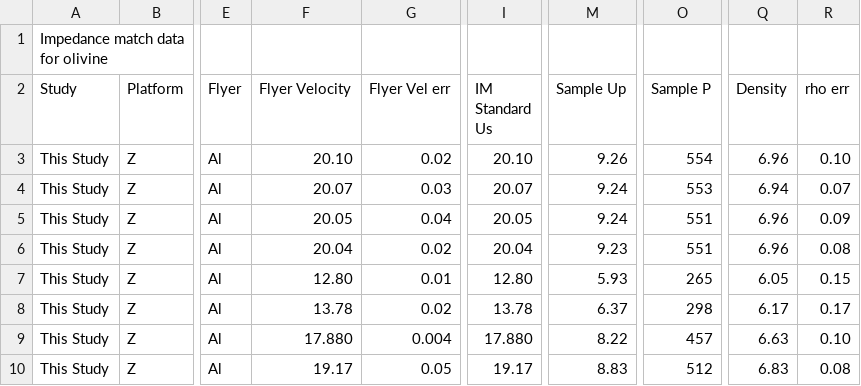
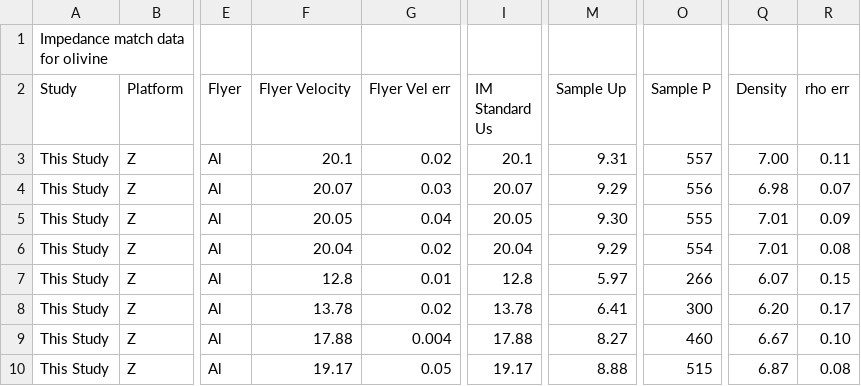
Before and after one commit to bachidester/OlivineHugoniot, a CSV file: SupplementalTable_1.csv, drawn as a sheet; only a part is shown, gaps mark what is left out; the diff covers the shown part only; the diff names each change by its address in the sheet, - before the commit and + after, or states it on an @@ line.

```diff
--- a/SupplementalTable_1.csv
+++ b/SupplementalTable_1.csv
-F3 (Flyer Velocity): 20.10
+F3 (Flyer Velocity): 20.1
-I3 (IM Standard Us): 20.10
+I3 (IM Standard Us): 20.1
-M3 (Sample Up): 9.26
+M3 (Sample Up): 9.31
-O3 (Sample P): 554
+O3 (Sample P): 557
-Q3 (Density): 6.96
+Q3 (Density): 7.00
-R3 (rho err): 0.10
+R3 (rho err): 0.11
-M4 (Sample Up): 9.24
+M4 (Sample Up): 9.29
-O4 (Sample P): 553
+O4 (Sample P): 556
-Q4 (Density): 6.94
+Q4 (Density): 6.98
-M5 (Sample Up): 9.24
+M5 (Sample Up): 9.30
-O5 (Sample P): 551
+O5 (Sample P): 555
-Q5:Q6 (Density): 6.96
+Q5:Q6 (Density): 7.01
-M6 (Sample Up): 9.23
+M6 (Sample Up): 9.29
-O6 (Sample P): 551
+O6 (Sample P): 554
-F7 (Flyer Velocity): 12.80
+F7 (Flyer Velocity): 12.8
-I7 (IM Standard Us): 12.80
+I7 (IM Standard Us): 12.8
-M7 (Sample Up): 5.93
+M7 (Sample Up): 5.97
-O7 (Sample P): 265
+O7 (Sample P): 266
-Q7 (Density): 6.05
+Q7 (Density): 6.07
-M8 (Sample Up): 6.37
+M8 (Sample Up): 6.41
-O8 (Sample P): 298
+O8 (Sample P): 300
-Q8 (Density): 6.17
+Q8 (Density): 6.20
-F9 (Flyer Velocity): 17.880
+F9 (Flyer Velocity): 17.88
-I9 (IM Standard Us): 17.880
+I9 (IM Standard Us): 17.88
-M9 (Sample Up): 8.22
+M9 (Sample Up): 8.27
-O9 (Sample P): 457
+O9 (Sample P): 460
-Q9 (Density): 6.63
+Q9 (Density): 6.67
-M10 (Sample Up): 8.83
+M10 (Sample Up): 8.88
-O10 (Sample P): 512
+O10 (Sample P): 515
-Q10 (Density): 6.83
+Q10 (Density): 6.87
```
Also changed, not shown: 64 edited cells elsewhere in this file, SupplementalTable_8.csv, 7 other files.
